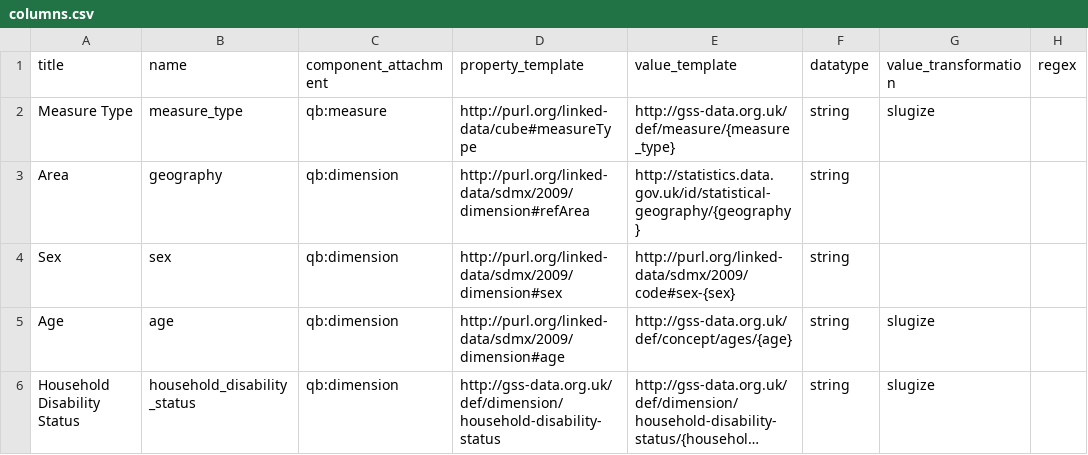
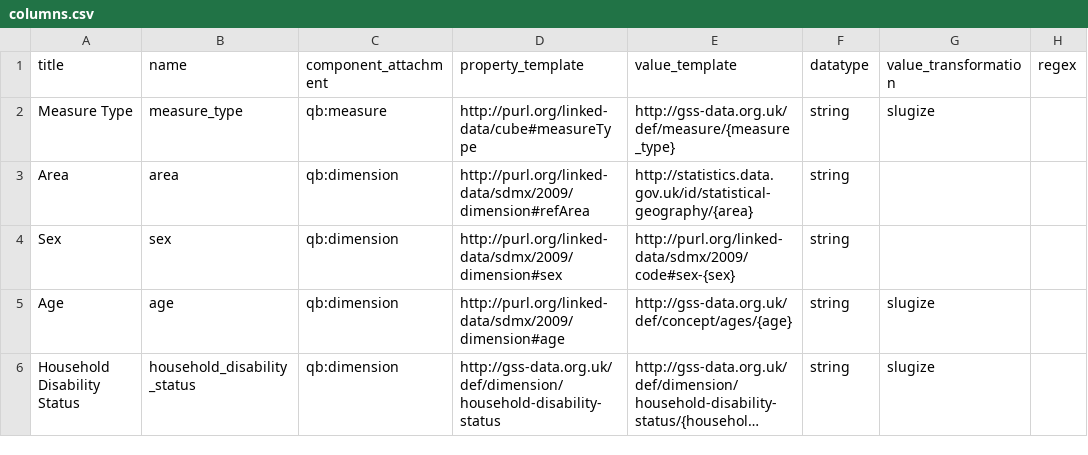
Before and after one commit to GSS-Cogs/family-disability, a CSV file: reference/columns.csv, drawn as a sheet; only a part is shown; long unchanged cells end in …; the diff names each change by its address in the sheet, - before the commit and + after, or states it on an @@ line.

Commit message:
sync generated schema and columns.csv

```diff
--- a/reference/columns.csv
+++ b/reference/columns.csv
-B3 (name): geography
+B3 (name): area
-E3 (value_template): http://statistics.data.gov.uk/id/statistical-geography/{geography}
+E3 (value_template): http://statistics.data.gov.uk/id/statistical-geography/{area}
```
Also changed, not shown: 1 other file.
